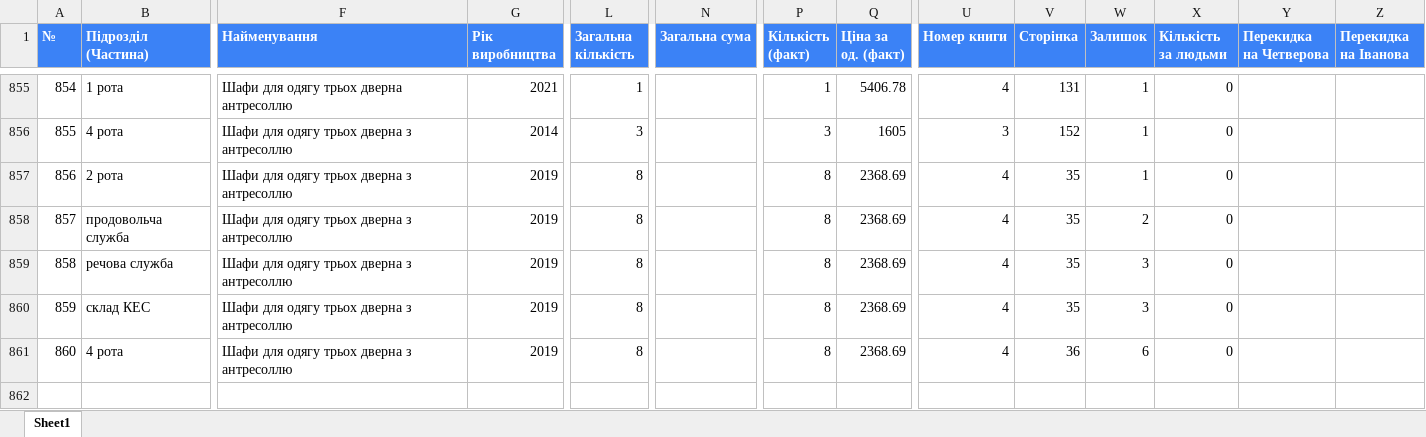
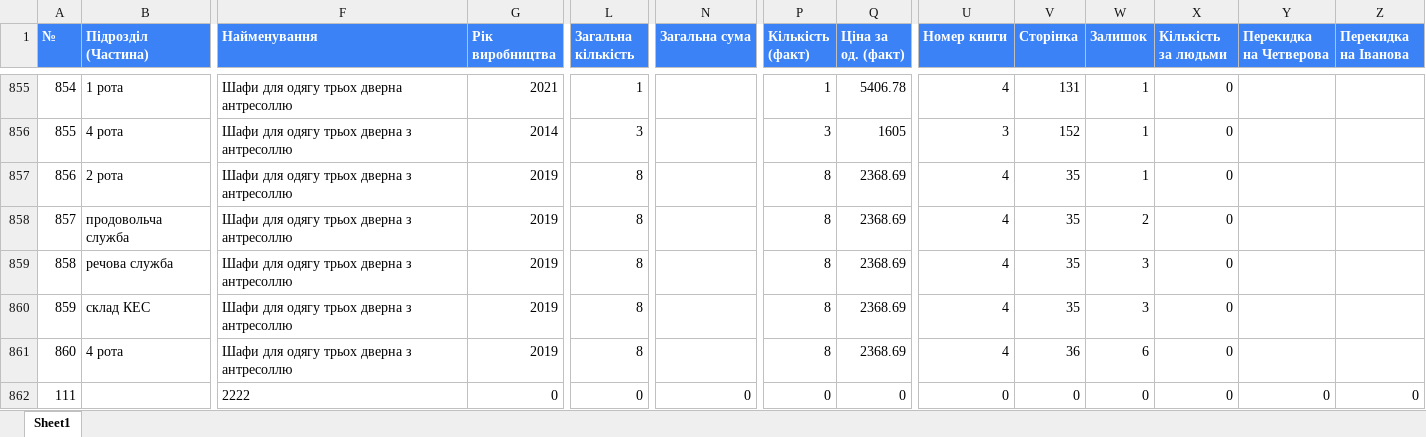
Before and after one commit to paratsepient/F.Int, an Excel workbook: Import/Structured_Asset_Base.xlsx, sheet Sheet1, drawn as a sheet; only a part is shown, gaps mark what is left out; values as stored, in another font and other column widths than the file's, no borders; rows hold the shown columns only; the diff names each change by its address in the sheet, - before the commit and + after, or states it on an @@ line.

```diff
--- a/Import/Structured_Asset_Base.xlsx (sheet Sheet1)
+++ b/Import/Structured_Asset_Base.xlsx (sheet Sheet1)
+row 862: 111 |  | 2222 | 0 | 0 | 0 | 0 | 0 | 0 | 0 | 0 | 0 | 0 | 0
```
Also changed, not shown: 17 other files.
